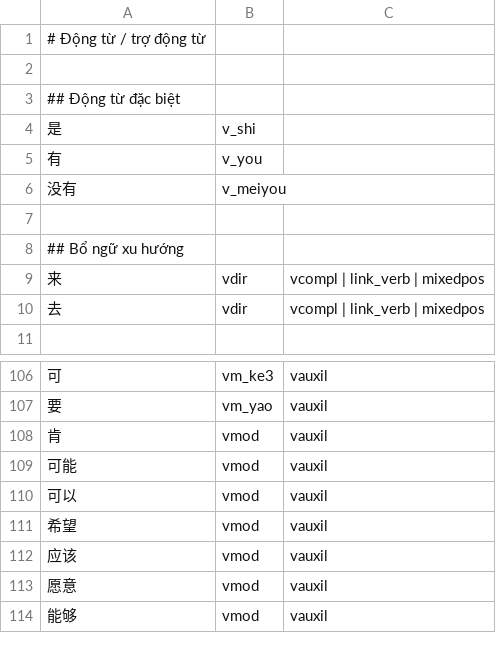
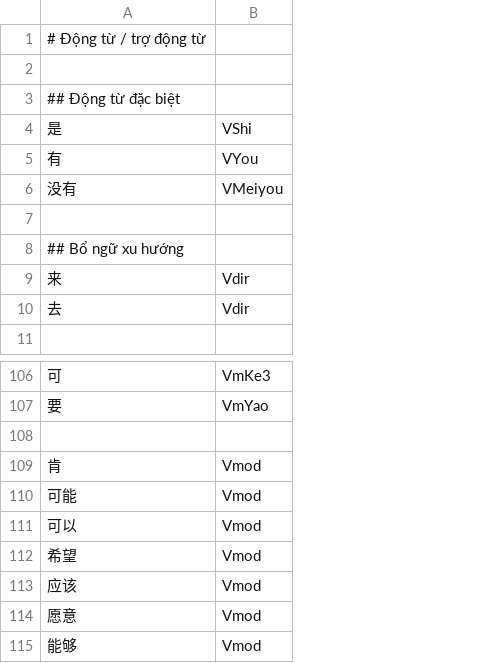
Before and after one commit to n-pn/chivi, a TSV file: var/cvmtl/inits/map_vabn.tsv, drawn as a sheet; only a part is shown, gaps mark what is left out; removed rows and columns are numbered as before the commit, all else as after; the diff names each change by its address in the sheet, - before the commit and + after, or states it on an @@ line.

```diff
--- a/var/cvmtl/inits/map_vabn.tsv
+++ b/var/cvmtl/inits/map_vabn.tsv
-column B, rows 4-10: v_shi | v_you | v_meiyou |  |  | vdir | vdir; rows 106-114: vm_ke3 | vm_yao | vmod | vmod | vmod | vmod | vmod | vmod | vmod
-column C, rows 9-10: vcompl | link_verb | mixedpos | vcompl | link_verb | mixedpos; rows 106-114: all vauxil
+column B, rows 4-10: VShi | VYou | VMeiyou |  |  | Vdir | Vdir; rows 106-107: VmKe3 | VmYao; rows 109-115: all Vmod
+row 108: (empty)
```
Also changed, not shown: src/cvmtl/cv_data/pos_tag/mtl_tag/05-verbal.tsv, src/cvmtl/cv_data/pos_tag/mtl_tag/08-conjunct.tsv, 2 other files.
